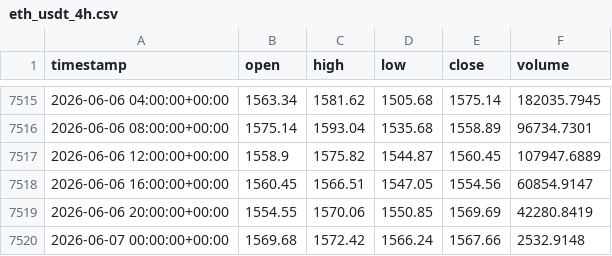
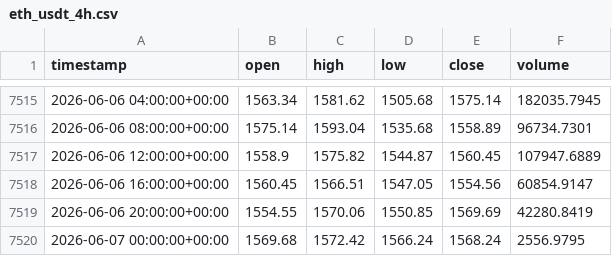
Before and after one commit to cheah505-cyber/crypto-strategy-pack, a CSV file: data/eth_usdt_4h.csv, drawn as a sheet; only a part is shown, gaps mark what is left out.

Commit message:
update data 2026-06-07

```diff
--- a/data/eth_usdt_4h.csv
+++ b/data/eth_usdt_4h.csv
@@ -7519,2 +7519,2 @@ timestamp,open,high,low,close,volume
 2026-06-06 20:00:00+00:00,1554.55,1570.06,1550.85,1569.69,42280.8419
-2026-06-07 00:00:00+00:00,1569.68,1572.42,1566.24,1567.66,2532.9148
+2026-06-07 00:00:00+00:00,1569.68,1572.42,1566.24,1568.24,2556.9795
```
